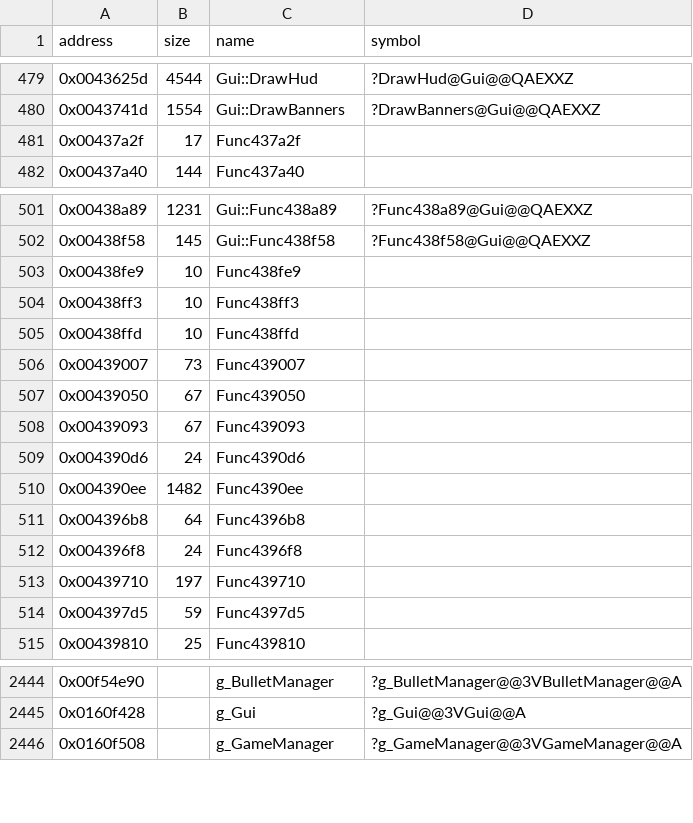
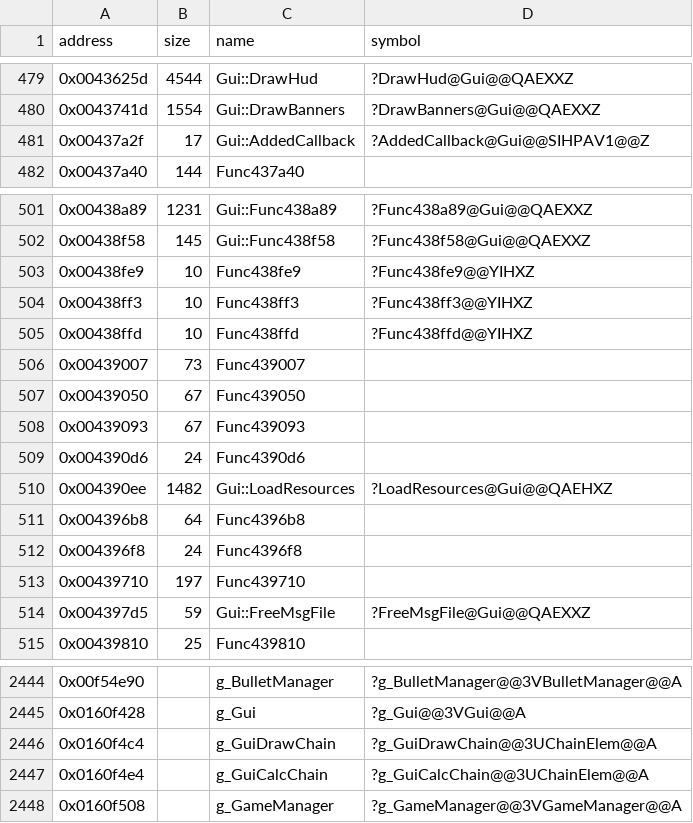
Before and after one commit to Cirno-Labs/th08, a CSV file: config/symbols.csv, drawn as a sheet; only a part is shown, gaps mark what is left out.

Commit message:
Decompile Gui::AddedCallback (0x437a2f)

```diff
--- a/config/symbols.csv
+++ b/config/symbols.csv
@@ -480,3 +480,3 @@ address,size,name,symbol
 0x0043741d,1554,Gui::DrawBanners,?DrawBanners@Gui@@QAEXXZ
-0x00437a2f,17,Func437a2f,
+0x00437a2f,17,Gui::AddedCallback,?AddedCallback@Gui@@SIHPAV1@@Z
 0x00437a40,144,Func437a40,
@@ -502,5 +502,5 @@ address,size,name,symbol
 0x00438f58,145,Gui::Func438f58,?Func438f58@Gui@@QAEXXZ
-0x00438fe9,10,Func438fe9,
-0x00438ff3,10,Func438ff3,
-0x00438ffd,10,Func438ffd,
+0x00438fe9,10,Func438fe9,?Func438fe9@@YIHXZ
+0x00438ff3,10,Func438ff3,?Func438ff3@@YIHXZ
+0x00438ffd,10,Func438ffd,?Func438ffd@@YIHXZ
 0x00439007,73,Func439007,
@@ -509,3 +509,3 @@ address,size,name,symbol
 0x004390d6,24,Func4390d6,
-0x004390ee,1482,Func4390ee,
+0x004390ee,1482,Gui::LoadResources,?LoadResources@Gui@@QAEHXZ
 0x004396b8,64,Func4396b8,
@@ -513,3 +513,3 @@ address,size,name,symbol
 0x00439710,197,Func439710,
-0x004397d5,59,Func4397d5,
+0x004397d5,59,Gui::FreeMsgFile,?FreeMsgFile@Gui@@QAEXXZ
 0x00439810,25,Func439810,
@@ -2445,2 +2445,4 @@ address,size,name,symbol
 0x0160f428,,g_Gui,?g_Gui@@3VGui@@A
+0x0160f4c4,,g_GuiDrawChain,?g_GuiDrawChain@@3UChainElem@@A
+0x0160f4e4,,g_GuiCalcChain,?g_GuiCalcChain@@3UChainElem@@A
 0x0160f508,,g_GameManager,?g_GameManager@@3VGameManager@@A
```
Also changed, not shown: 3 other files.
